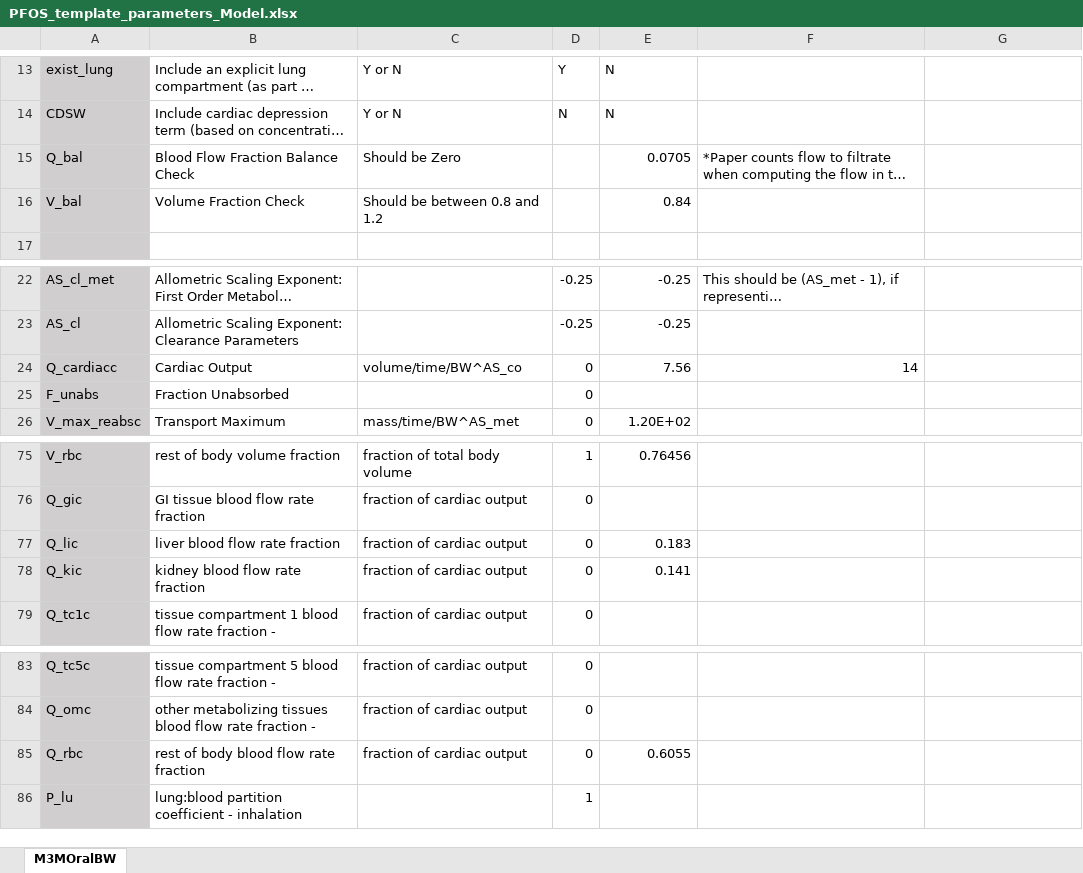
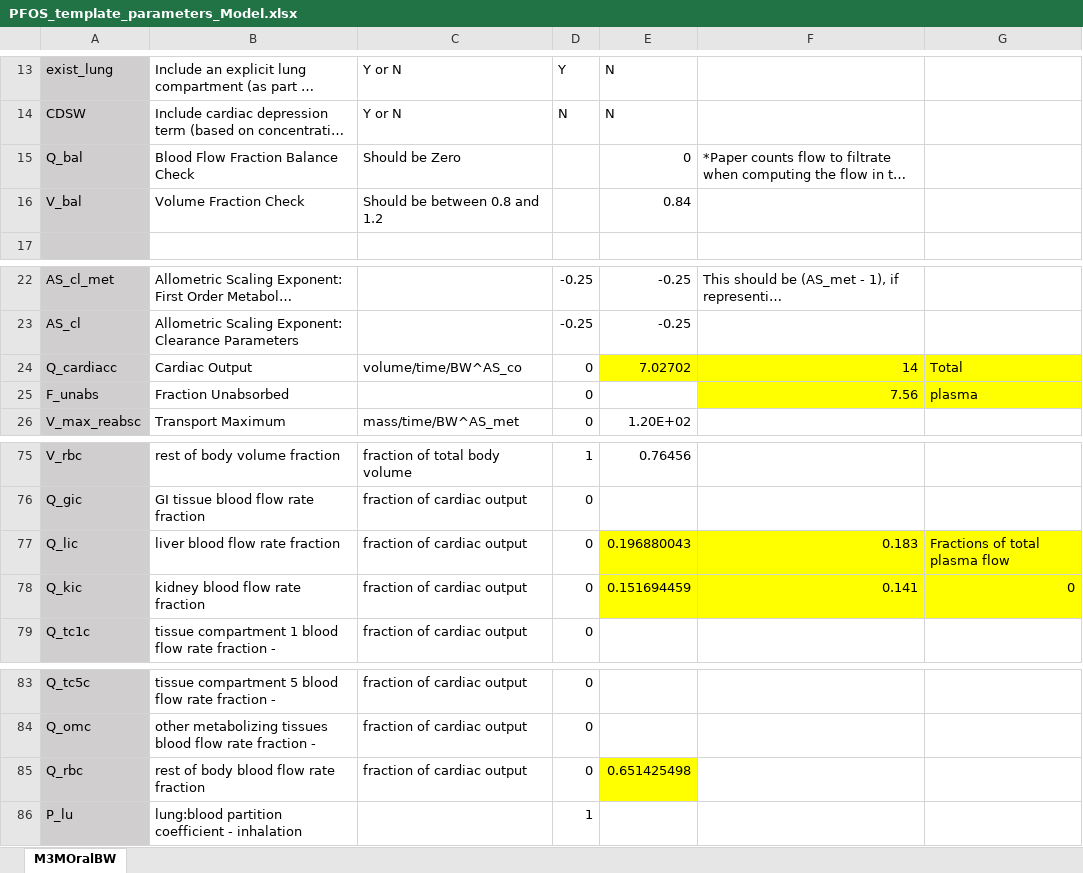
Before and after one commit to schlossman/PBPK_Model_Template_Mod, an Excel workbook: Inputs/PFOS_template_parameters_Model.xlsx, sheet M3MOralBW, drawn as a sheet; only a part is shown, gaps mark what is left out; long unchanged cells end in …; values as stored, in another font and other column widths than the file's, no borders; conditional formats not drawn; the diff names each change by its address in the sheet, - before the commit and + after, or states it on an @@ line.

Commit message:
Revised blood flows to have mass balance while matching liver and kidney flow rates used by Loccisano.

```diff
--- a/Inputs/PFOS_template_parameters_Model.xlsx (sheet M3MOralBW)
+++ b/Inputs/PFOS_template_parameters_Model.xlsx (sheet M3MOralBW)
-E15: 0.0705
+E15: 0
-E24: 7.56
+E24: 7.02702
-E24:G24 fill: none
+E24:G24 fill: #FFFF00
-G24: (empty)
+G24: Total
-F25: (empty)
+F25: 7.56
-F25:G25 fill: none
+F25:G25 fill: #FFFF00
-G25: (empty)
+G25: plasma
-E77: 0.183
+E77: 0.196880043
-E77:G78 fill: none
+E77:G78 fill: #FFFF00
-F77: (empty)
+F77: 0.183
-G77: (empty)
+G77: Fractions of total plasma flow
-E78: 0.141
+E78: 0.151694459
-F78: (empty)
+F78: 0.141
-G78: (empty)
+G78: 0
-E85: 0.6055
+E85: 0.651425498
-E85 fill: none
+E85 fill: #FFFF00
```
